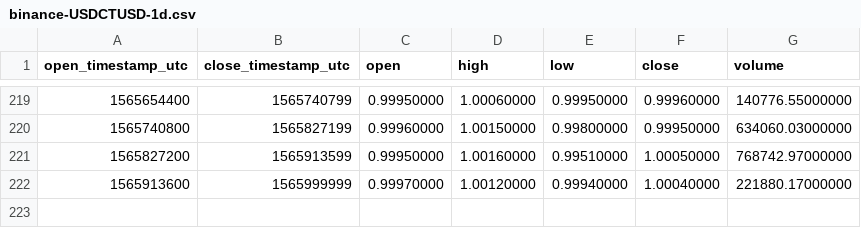
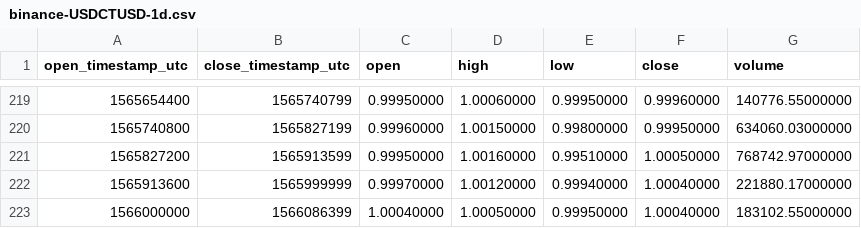
Before and after one commit to cryptobigbro/binance-USDCTUSD, a CSV file: binance-USDCTUSD-1d.csv, drawn as a sheet; only a part is shown, gaps mark what is left out.

```diff
--- a/binance-USDCTUSD-1d.csv
+++ b/binance-USDCTUSD-1d.csv
@@ -222 +222,2 @@ open_timestamp_utc,close_timestamp_utc,open,high,low,close,volume
 1565913600,1565999999,0.99970000,1.00120000,0.99940000,1.00040000,221880.17000000
+1566000000,1566086399,1.00040000,1.00050000,0.99950000,1.00040000,183102.55000000
```
Also changed, not shown: binance-USDCTUSD-1h.csv.
